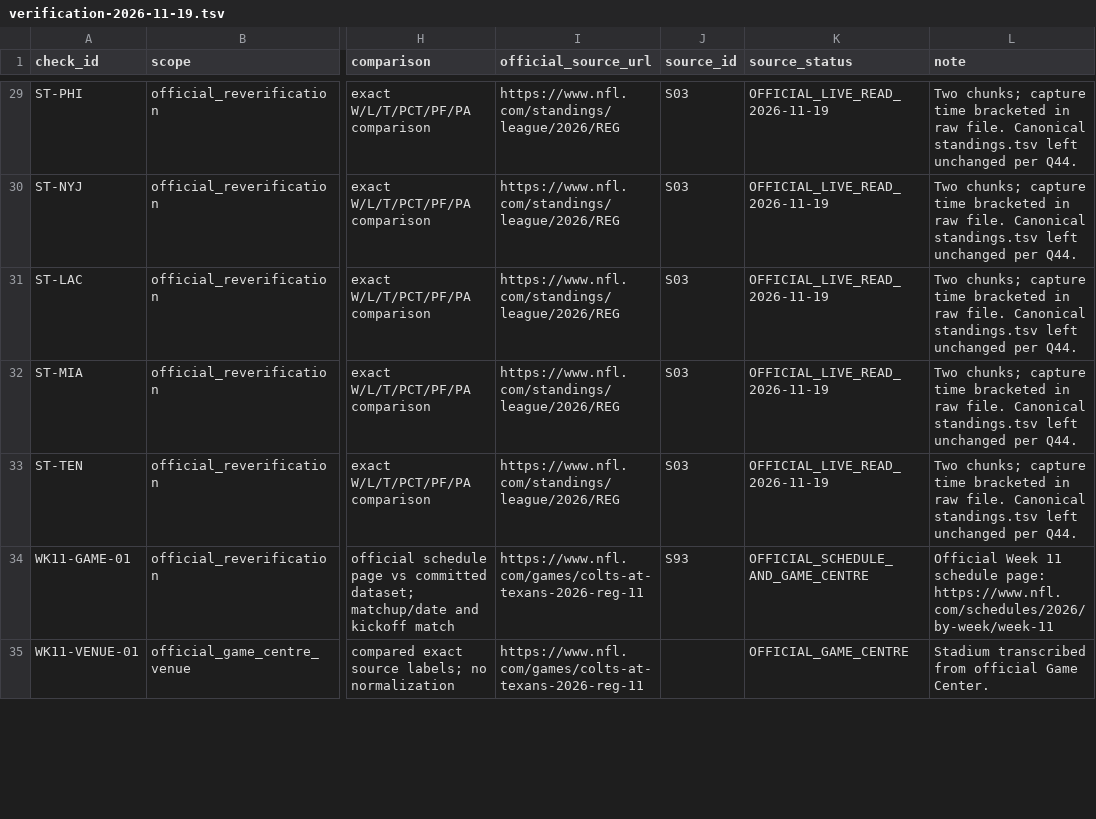
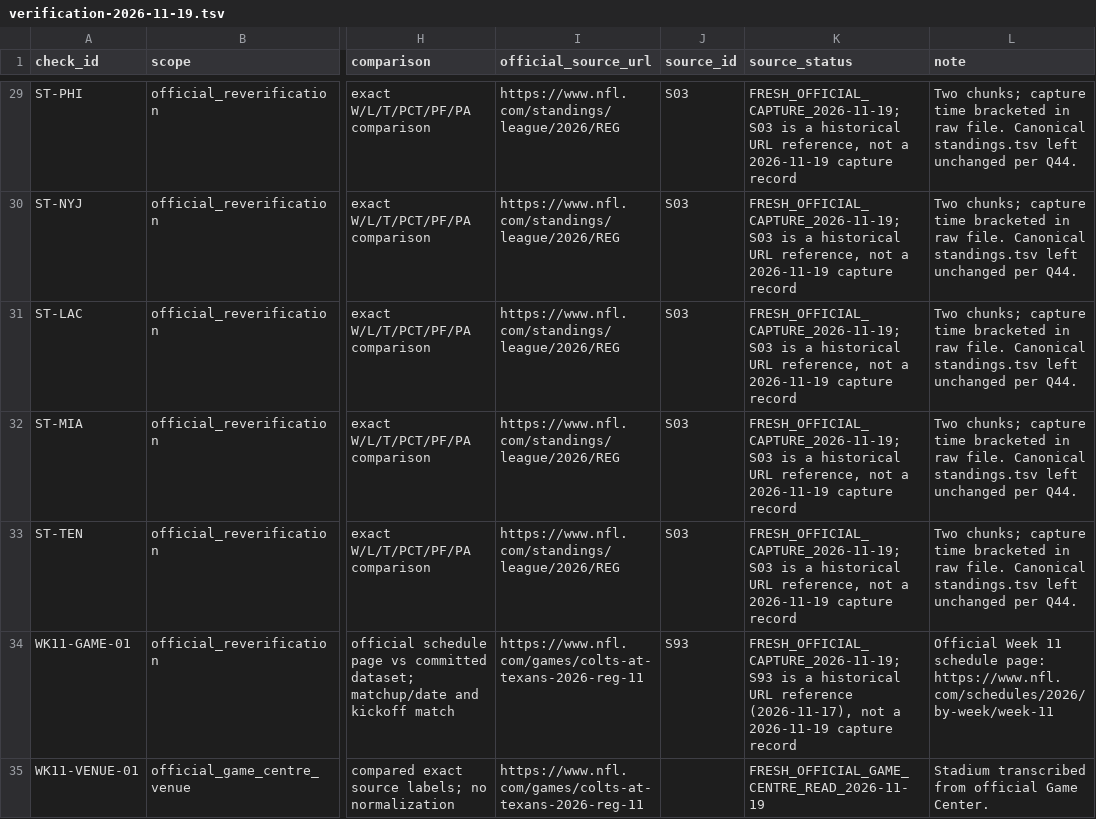
Before and after one commit to sassnarep3-star/FL1, a TSV file: data/verification-2026-11-19.tsv, drawn as a sheet; only a part is shown, gaps mark what is left out; the diff covers the shown part only; the diff names each change by its address in the sheet, - before the commit and + after, or states it on an @@ line.

```diff
--- a/data/verification-2026-11-19.tsv
+++ b/data/verification-2026-11-19.tsv
-K29:K33 (source_status): OFFICIAL_LIVE_READ_2026-11-19
+K29:K33 (source_status): FRESH_OFFICIAL_CAPTURE_2026-11-19; S03 is a historical URL reference, not a 2026-11-19 capture record
-K34 (source_status): OFFICIAL_SCHEDULE_AND_GAME_CENTRE
+K34 (source_status): FRESH_OFFICIAL_CAPTURE_2026-11-19; S93 is a historical URL reference (2026-11-17), not a 2026-11-19 capture record
-K35 (source_status): OFFICIAL_GAME_CENTRE
+K35 (source_status): FRESH_OFFICIAL_GAME_CENTRE_READ_2026-11-19
```
Also changed, not shown: 68 edited cells elsewhere in this file, 5 other files.
